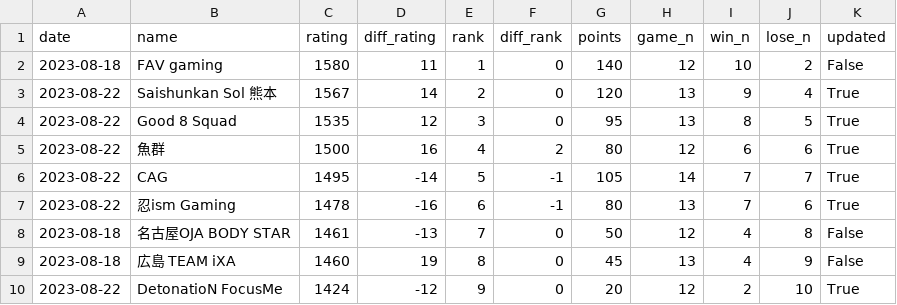
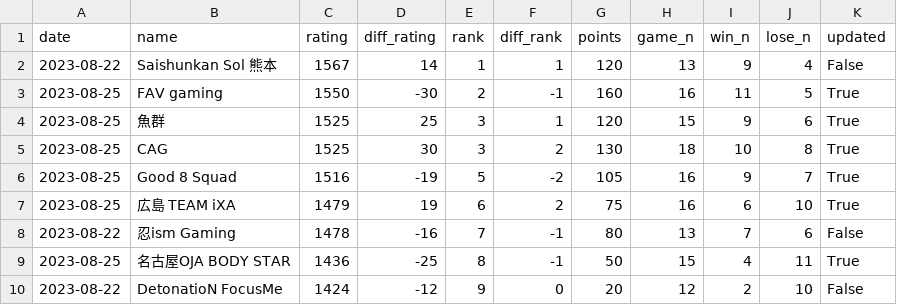
Before and after one commit to A-tilol/fg-ratings, a TSV file: docs/assets/sfl_2023/team_ratings.tsv, drawn as a sheet.

```diff
--- a/docs/assets/sfl_2023/team_ratings.tsv
+++ b/docs/assets/sfl_2023/team_ratings.tsv
@@ -1,10 +1,10 @@
 date	name	rating	diff_rating	rank	diff_rank	points	game_n	win_n	lose_n	updated
-2023-08-18	FAV gaming	1580	11	1	0	140	12	10	2	False
-2023-08-22	Saishunkan Sol 熊本	1567	14	2	0	120	13	9	4	True
-2023-08-22	Good 8 Squad	1535	12	3	0	95	13	8	5	True
-2023-08-22	魚群	1500	16	4	2	80	12	6	6	True
-2023-08-22	CAG	1495	-14	5	-1	105	14	7	7	True
-2023-08-22	忍ism Gaming	1478	-16	6	-1	80	13	7	6	True
-2023-08-18	名古屋OJA BODY STAR	1461	-13	7	0	50	12	4	8	False
-2023-08-18	広島 TEAM iXA	1460	19	8	0	45	13	4	9	False
-2023-08-22	DetonatioN FocusMe	1424	-12	9	0	20	12	2	10	True
+2023-08-22	Saishunkan Sol 熊本	1567	14	1	1	120	13	9	4	False
+2023-08-25	FAV gaming	1550	-30	2	-1	160	16	11	5	True
+2023-08-25	魚群	1525	25	3	1	120	15	9	6	True
+2023-08-25	CAG	1525	30	3	2	130	18	10	8	True
+2023-08-25	Good 8 Squad	1516	-19	5	-2	105	16	9	7	True
+2023-08-25	広島 TEAM iXA	1479	19	6	2	75	16	6	10	True
+2023-08-22	忍ism Gaming	1478	-16	7	-1	80	13	7	6	False
+2023-08-25	名古屋OJA BODY STAR	1436	-25	8	-1	50	15	4	11	True
+2023-08-22	DetonatioN FocusMe	1424	-12	9	0	20	12	2	10	False
```
Also changed, not shown: docs/assets/sfl_2023/player_data.tsv, 13 other files.
